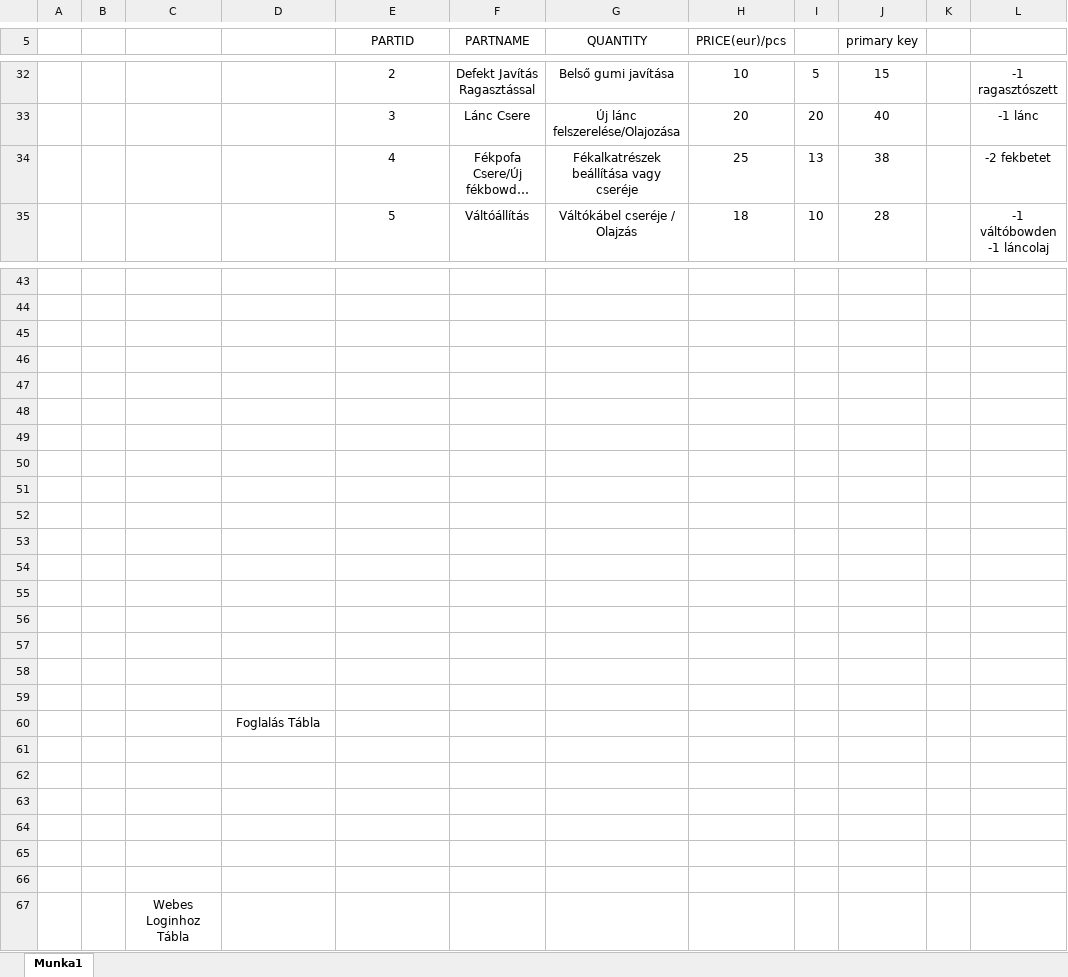
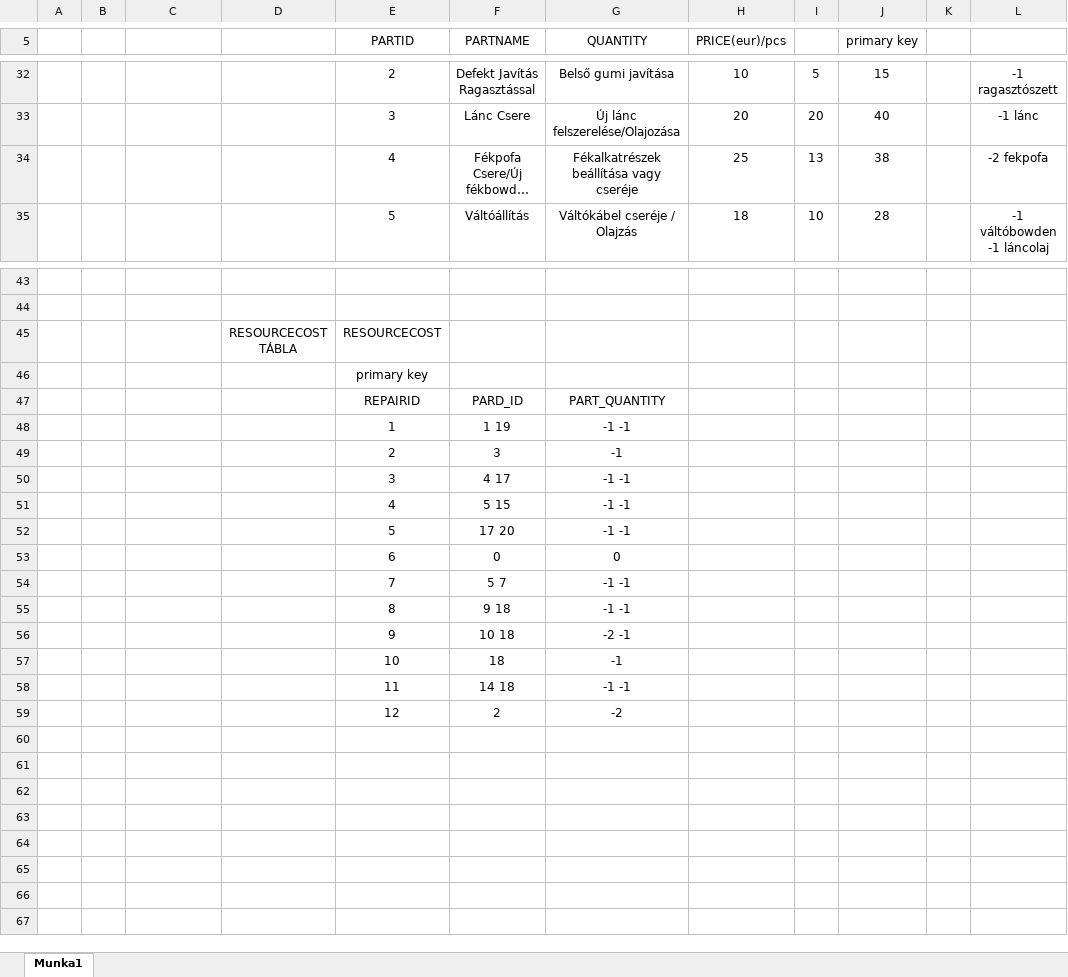
Before and after one commit to BonaNoel/BikeRevolution, an Excel workbook: src/main/resources/database_sample.xlsx, sheet Munka1, drawn as a sheet; only a part is shown, gaps mark what is left out; long unchanged cells end in …; values as stored, in another font and other column widths than the file's, no borders; removed rows and columns are numbered as before the commit, all else as after; the diff names each change by its address in the sheet, - before the commit and + after, or states it on an @@ line.

Commit message:
Reservation m-f, new table ResourceCost

```diff
--- a/src/main/resources/database_sample.xlsx (sheet Munka1)
+++ b/src/main/resources/database_sample.xlsx (sheet Munka1)
-L34: -2 fekbetet
+L34: -2 fekpofa
-row 45: (empty)
+row 45:  |  |  | RESOURCECOST TÁBLA | RESOURCECOST
-E46 (PARTID): (empty)
+E46 (PARTID): primary key
-row 47: (empty)
+row 47:  |  |  |  | REPAIRID | PARD_ID | PART_QUANTITY
-row 48: (empty)
+row 48:  |  |  |  | 1 | 1 19 | -1 -1
-row 49: (empty)
+row 49:  |  |  |  | 2 | 3 | -1
-row 50: (empty)
+row 50:  |  |  |  | 3 | 4 17 | -1 -1
-row 51: (empty)
+row 51:  |  |  |  | 4 | 5 15 | -1 -1
-row 52: (empty)
+row 52:  |  |  |  | 5 | 17 20 | -1 -1
-row 53: (empty)
+row 53:  |  |  |  | 6 | 0 | 0
-row 54: (empty)
+row 54:  |  |  |  | 7 | 5 7 | -1 -1
-row 55: (empty)
+row 55:  |  |  |  | 8 | 9 18 | -1 -1
-row 56: (empty)
+row 56:  |  |  |  | 9 | 10 18 | -2 -1
-row 57: (empty)
+row 57:  |  |  |  | 10 | 18 | -1
-row 58: (empty)
+row 58:  |  |  |  | 11 | 14 18 | -1 -1
-row 59: (empty)
+row 59:  |  |  |  | 12 | 2 | -2
-row 60:  |  |  | Foglalás Tábla
-row 61: (empty)
-row 62: (empty)
-row 63: (empty)
-row 64: (empty)
-row 65: (empty)
-row 66: (empty)
-row 67:  |  | Webes Loginhoz Tábla
```
Also changed, not shown: 4 other files.
